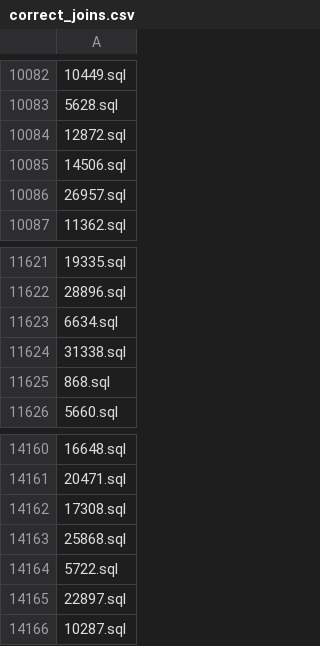
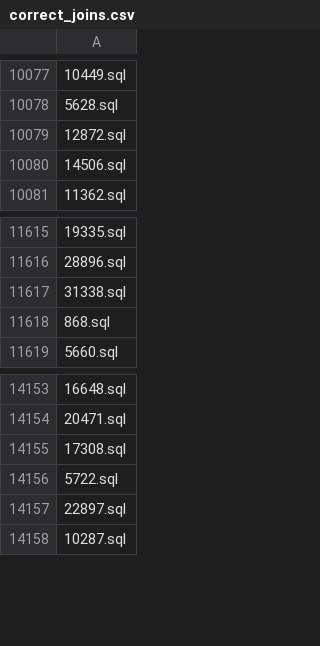
Before and after one commit to SQL-Storm/SQLStorm, a CSV file: v1.0/stackoverflow/correct_joins.csv, drawn as a sheet; only a part is shown, gaps mark what is left out; the diff covers the shown part only; the diff names each change by its address in the sheet, - before the commit and + after, or states it on an @@ line.

```diff
--- a/v1.0/stackoverflow/correct_joins.csv
+++ b/v1.0/stackoverflow/correct_joins.csv
-row 10086: 26957.sql
-row 11623: 6634.sql
-row 14163: 25868.sql
```
Also changed, not shown: 5 removed rows elsewhere in this file, v1.0/stackoverflow/incorrect_joins.csv, 40 other files.
